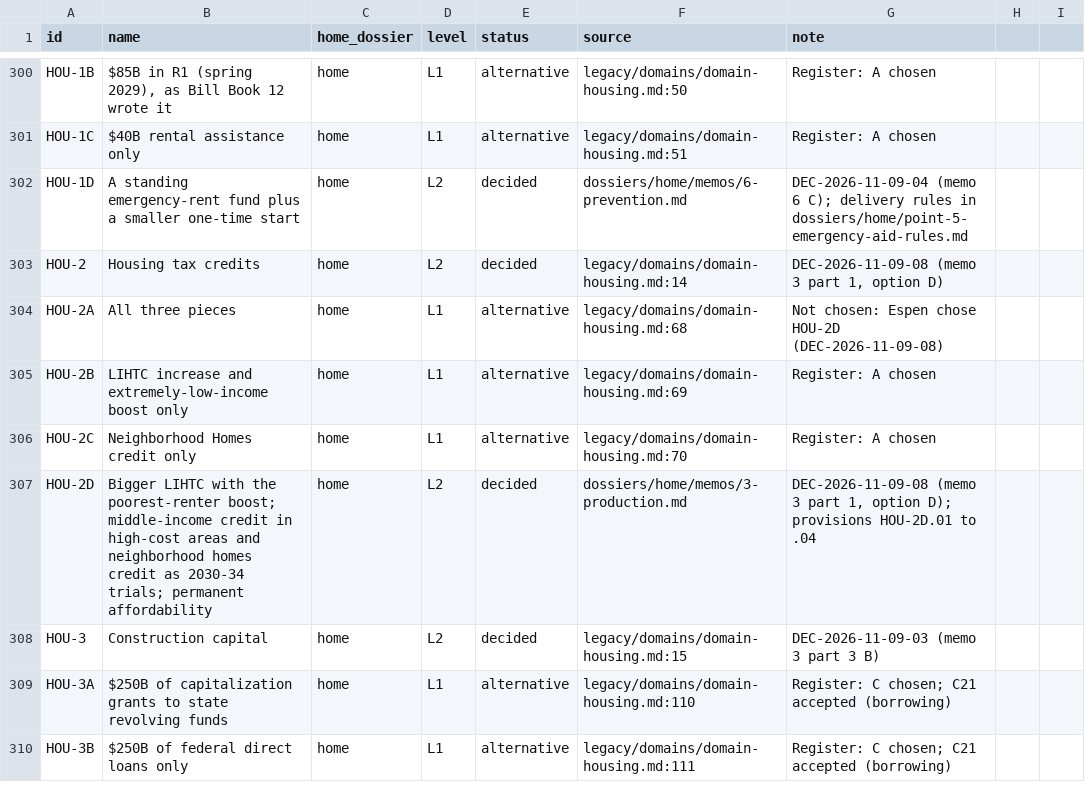
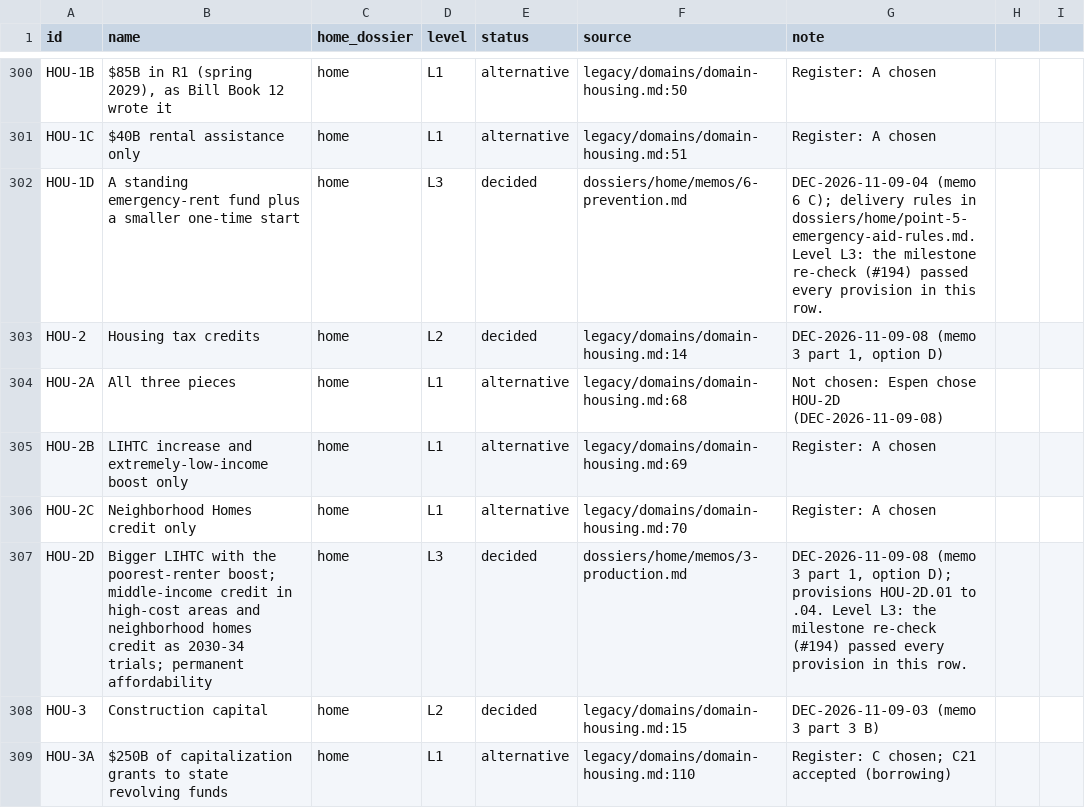
Before and after one commit to fm58cn6g4d-stack/project-2050, a CSV file: agenda/agenda.csv, drawn as a sheet; only a part is shown, gaps mark what is left out; the shorter side is filled out with more unchanged rows; the diff covers the shown part only.

```diff
--- a/agenda/agenda.csv
+++ b/agenda/agenda.csv
@@ -301,3 +301,3 @@ HOU-1B,"$85B in R1 (spring 2029), as Bill Book 12 wrote it",home,L1,alternative,
 HOU-1C,$40B rental assistance only,home,L1,alternative,legacy/domains/domain-housing.md:51,Register: A chosen
-HOU-1D,A standing emergency-rent fund plus a smaller one-time start,home,L2,decided,dossiers/home/memos/6-prevention.md,DEC-2026-11-09-04 (memo 6 C); delivery rules in dossiers/home/point-5-emergency-aid-rules.md
+HOU-1D,A standing emergency-rent fund plus a smaller one-time start,home,L3,decided,dossiers/home/memos/6-prevention.md,DEC-2026-11-09-04 (memo 6 C); delivery rules in dossiers/home/point-5-emergency-aid-rules.md. Level L3: the milestone re-check (#194) passed every provision in this row.
 HOU-2,Housing tax credits,home,L2,decided,legacy/domains/domain-housing.md:14,"DEC-2026-11-09-08 (memo 3 part 1, option D)"
@@ -306,3 +306,3 @@ HOU-2B,LIHTC increase and extremely-low-income boost only,home,L1,alternative,le
 HOU-2C,Neighborhood Homes credit only,home,L1,alternative,legacy/domains/domain-housing.md:70,Register: A chosen
-HOU-2D,Bigger LIHTC with the poorest-renter boost; middle-income credit in high-cost areas and neighborhood homes credit as 2030-34 trials; permanent affordability,home,L2,decided,dossiers/home/memos/3-production.md,"DEC-2026-11-09-08 (memo 3 part 1, option D); provisions HOU-2D.01 to .04"
+HOU-2D,Bigger LIHTC with the poorest-renter boost; middle-income credit in high-cost areas and neighborhood homes credit as 2030-34 trials; permanent affordability,home,L3,decided,dossiers/home/memos/3-production.md,"DEC-2026-11-09-08 (memo 3 part 1, option D); provisions HOU-2D.01 to .04. Level L3: the milestone re-check (#194) passed every provision in this row."
 HOU-3,Construction capital,home,L2,decided,legacy/domains/domain-housing.md:15,DEC-2026-11-09-03 (memo 3 part 3 B)
```
Also changed, not shown: 20 edited cells elsewhere in this file, 5 other files.
